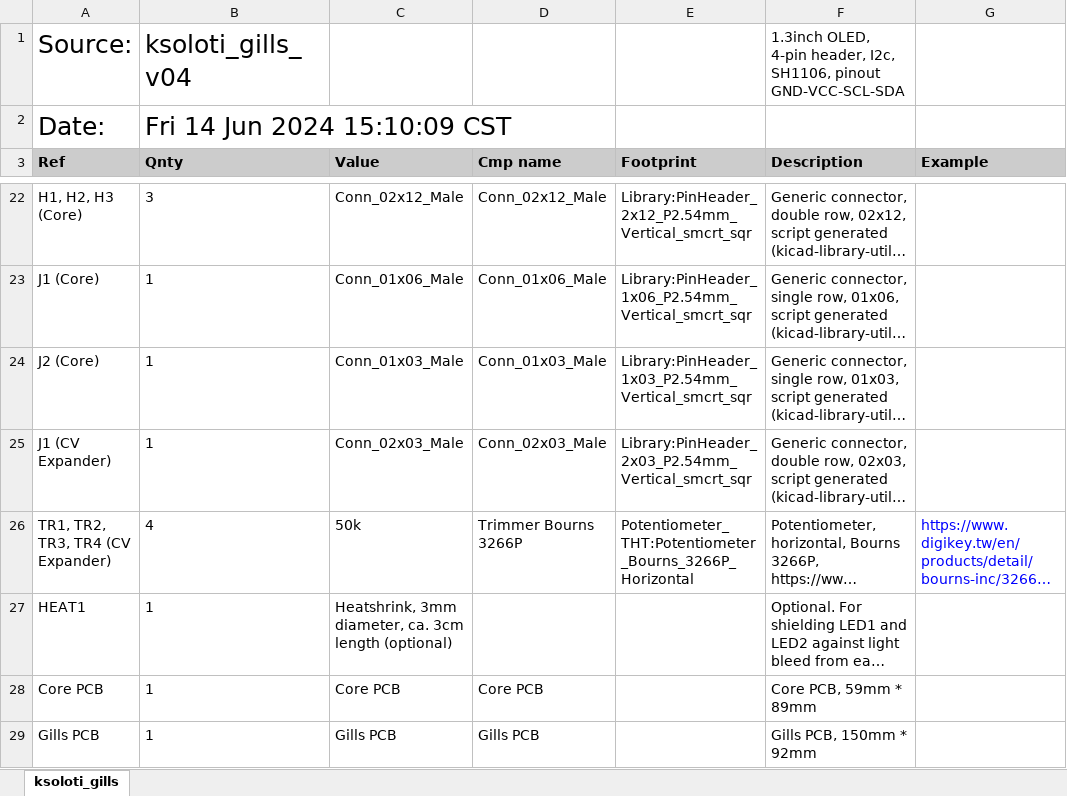
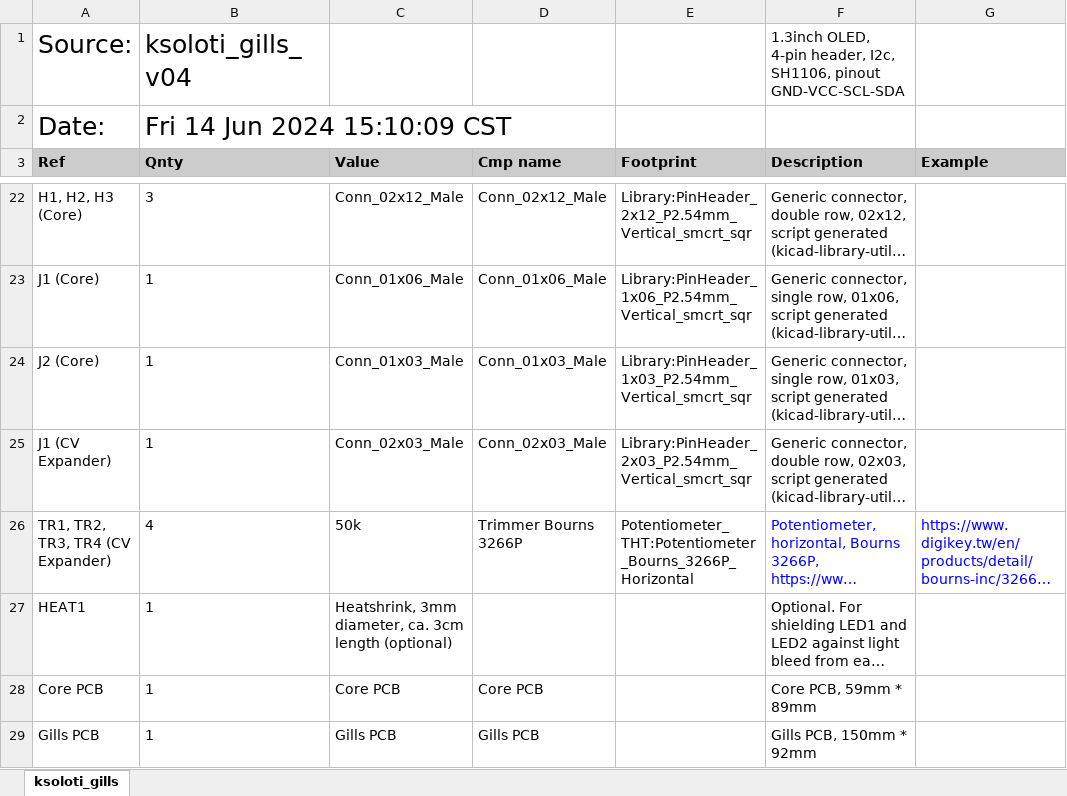
Before and after one commit to ksoloti/ksoloti.github.io, an Excel workbook: docs/gills/ksoloti_gills_bom.xlsx, sheet ksoloti_gills, drawn as a sheet; only a part is shown, gaps mark what is left out; long unchanged cells end in …; values as stored, in another font and other column widths than the file's, no borders; charts and pictures not drawn; the diff names each change by its address in the sheet, - before the commit and + after, or states it on an @@ line.

Commit message:
update gills bom

```diff
--- a/docs/gills/ksoloti_gills_bom.xlsx (sheet ksoloti_gills)
+++ b/docs/gills/ksoloti_gills_bom.xlsx (sheet ksoloti_gills)
-F26 text colour: black
+F26 text colour: #0000FF
```
Also changed, not shown: charts or pictures, 1 other file.
